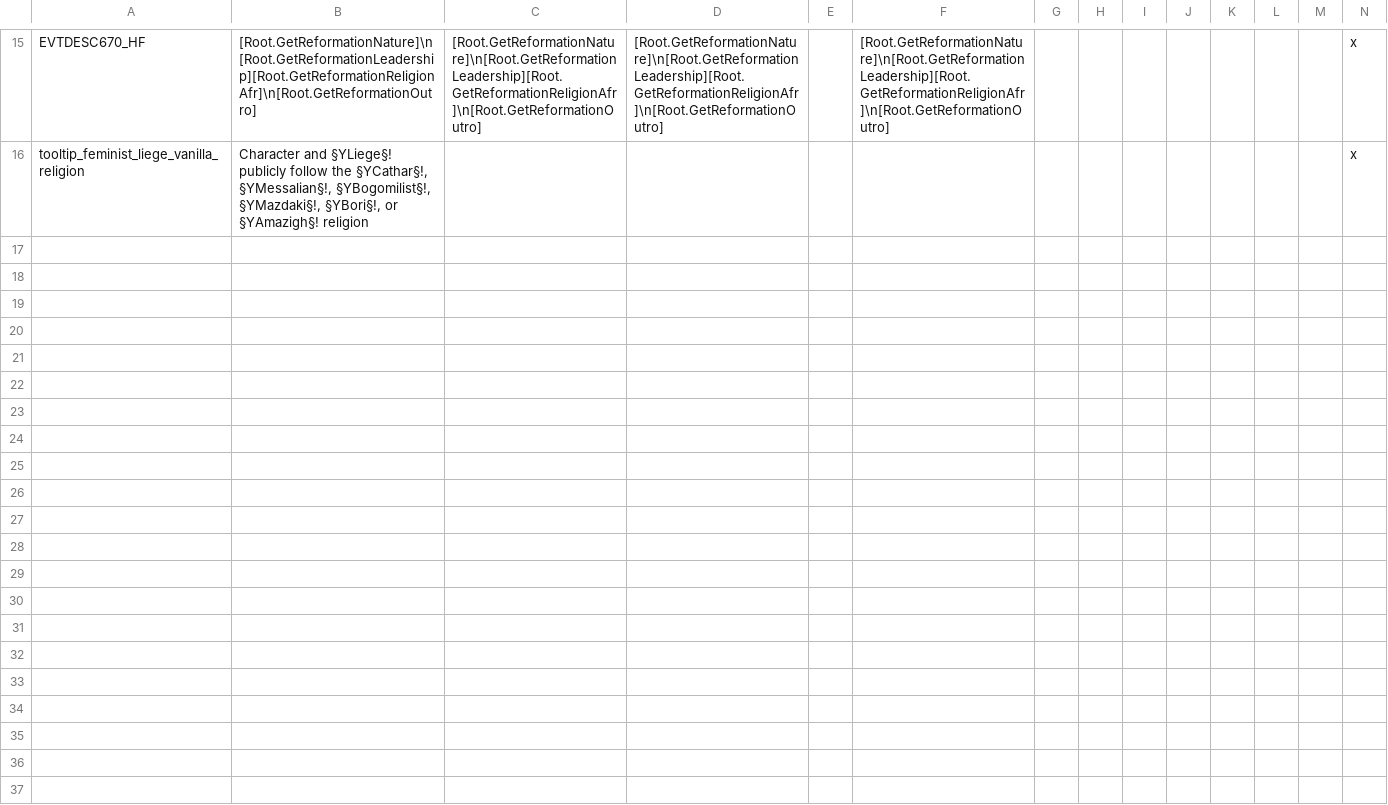
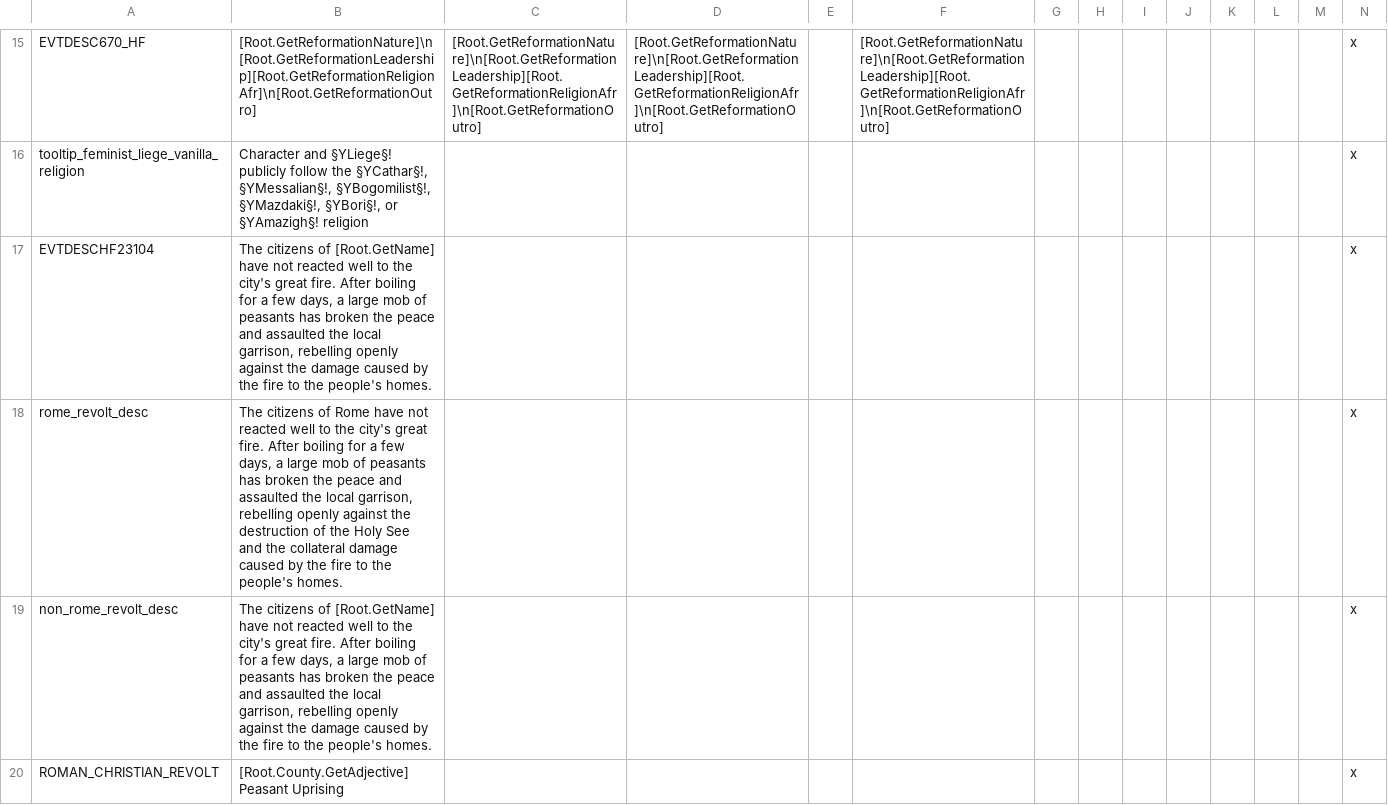
Before and after one commit to faiuwle/CK2AfricanReligionsMod, a CSV file: AfricanReligions/localisation/000_vanilla_overrides.csv, drawn as a sheet; only a part is shown, gaps mark what is left out; rows hold the shown columns only; the diff names each change by its address in the sheet, - before the commit and + after, or states it on an @@ line.

```diff
--- a/AfricanReligions/localisation/000_vanilla_overrides.csv
+++ b/AfricanReligions/localisation/000_vanilla_overrides.csv
+row 17: EVTDESCHF23104 | The citizens of [Root.GetName] have not reacted well to the city's great fire. After boiling for a few days, a large mob of peasants has broken the peace and assaulted the local garrison, rebelling openly against the damage caused by the fire to the people's homes. |  |  |  |  |  |  |  |  |  |  |  | x
+row 18: rome_revolt_desc | The citizens of Rome have not reacted well to the city's great fire. After boiling for a few days, a large mob of peasants has broken the peace and assaulted the local garrison, rebelling openly against the destruction of the Holy See and the collateral damage caused by the fire to the people's homes. |  |  |  |  |  |  |  |  |  |  |  | x
+row 19: non_rome_revolt_desc | The citizens of [Root.GetName] have not reacted well to the city's great fire. After boiling for a few days, a large mob of peasants has broken the peace and assaulted the local garrison, rebelling openly against the damage caused by the fire to the people's homes. |  |  |  |  |  |  |  |  |  |  |  | x
+row 20: ROMAN_CHRISTIAN_REVOLT | [Root.County.GetAdjective] Peasant Uprising |  |  |  |  |  |  |  |  |  |  |  | x
```
Also changed, not shown: AfricanReligions/localisation/afr_event_texts.csv, AfricanReligions/localisation/afr_general_localization.csv, 8 other files.
